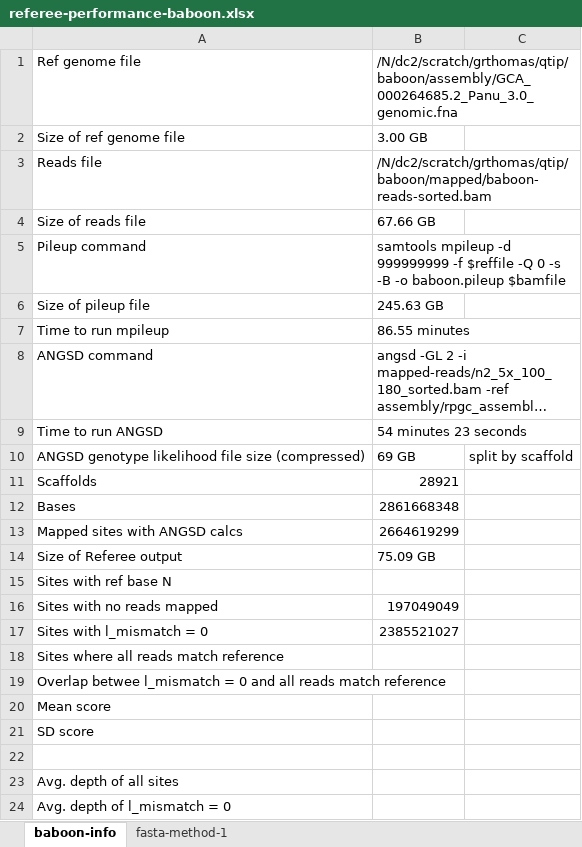
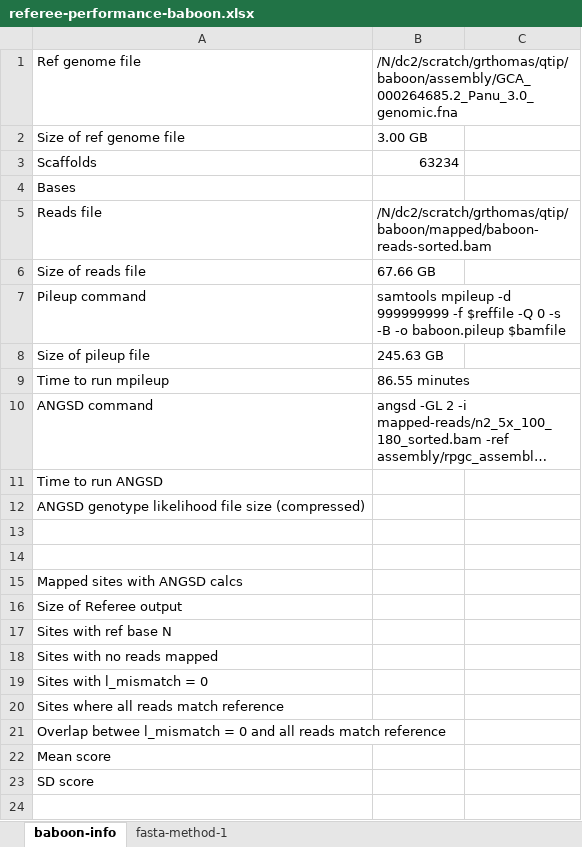
Before and after one commit to gwct/referee, an Excel workbook: data/referee-performance-baboon.xlsx, sheet baboon-info, drawn as a sheet; only a part is shown; the shorter side is filled out with more unchanged rows; long unchanged cells end in …; values as stored, in another font and other column widths than the file's, no borders; addresses are those after the commit; the diff names each change by its address in the sheet, - before the commit and + after, or states it on an @@ line.

Commit message:
debug

```diff
--- a/data/referee-performance-baboon.xlsx (sheet baboon-info)
+++ b/data/referee-performance-baboon.xlsx (sheet baboon-info)
+row 3: Scaffolds | 63234
+row 4: Bases
-B11: 54 minutes 23 seconds
+B11: (empty)
-B12: 69 GB
+B12: (empty)
-C12: split by scaffold
+C12: (empty)
-row 13: Scaffolds | 28921
+row 13: (empty)
-row 14: Bases | 2861668348
+row 14: (empty)
-B15: 2664619299
+B15: (empty)
-B16: 75.09 GB
+B16: (empty)
-B18: 197049049
+B18: (empty)
-B19: 2385521027
+B19: (empty)
```
